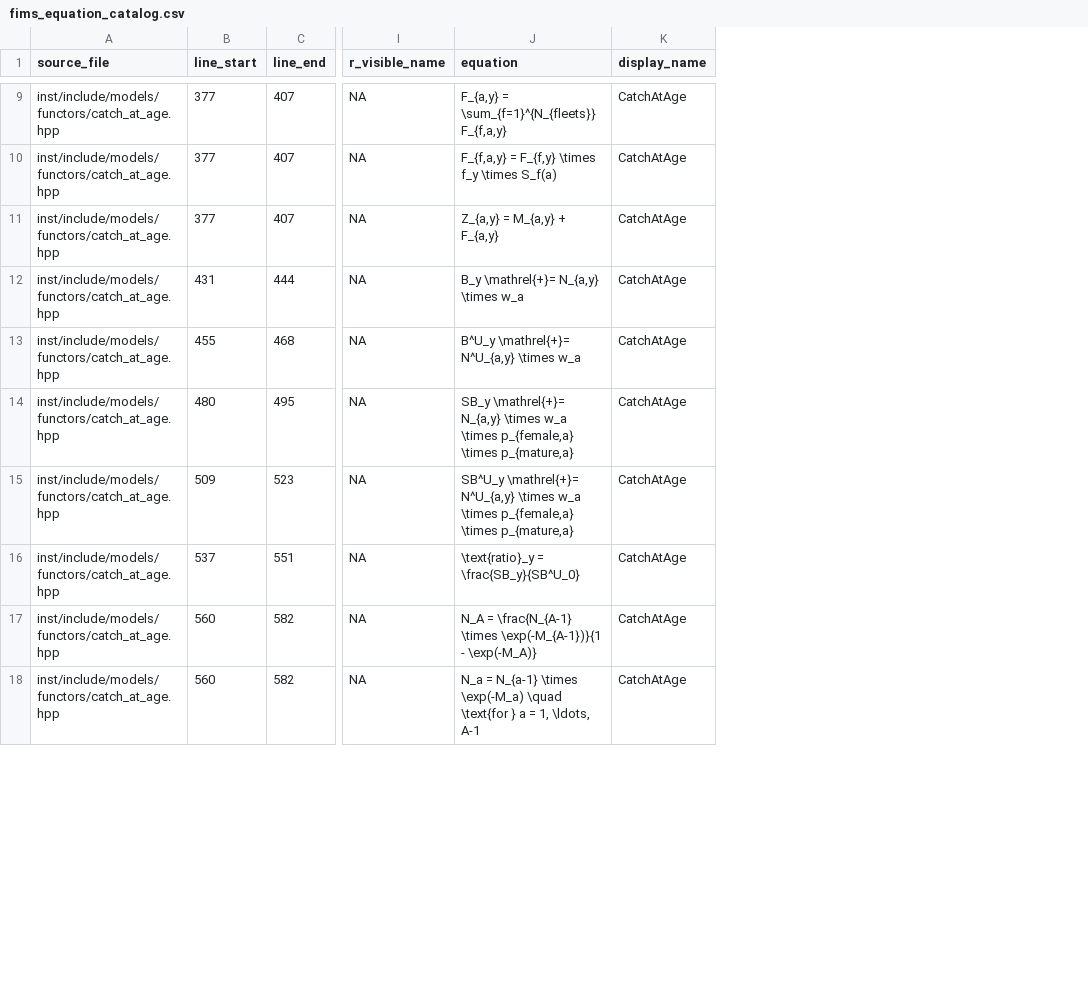
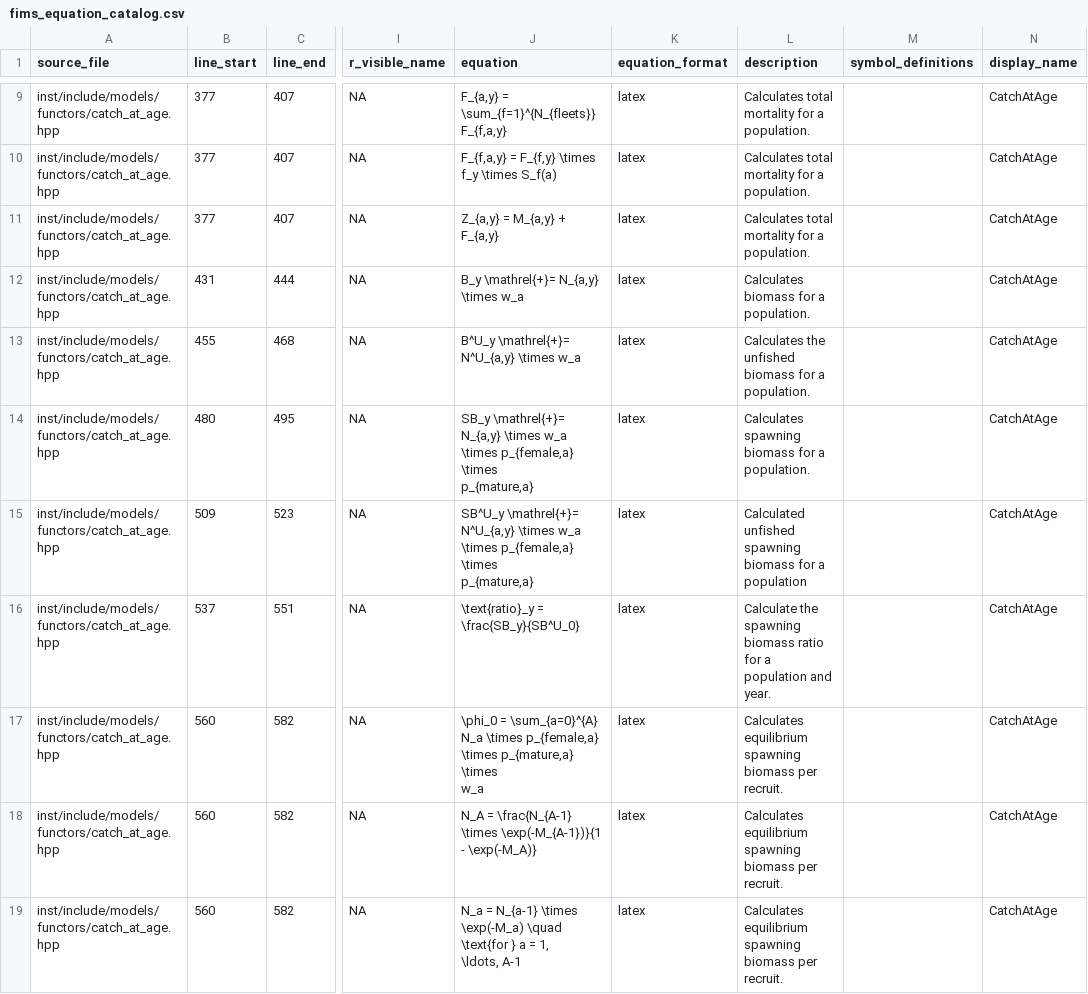
Before and after one commit to NOAA-FIMS/FIMS, a CSV file: visualization-prototypes/data/fims_equation_catalog.csv, drawn as a sheet; only a part is shown, gaps mark what is left out; addresses are those after the commit; ↵ is a line break in a cell; the diff covers the shown part only; the diff names each change by its address in the sheet, - before the commit and + after, or states it on an @@ line.

Commit message:
feat(catalog): improve equation browsing and source presentation

```diff
--- a/visualization-prototypes/data/fims_equation_catalog.csv
+++ b/visualization-prototypes/data/fims_equation_catalog.csv
+column K (equation_format), rows 9-16: all latex; rows 18-19: latex | latex
+column L (description), rows 9-16: Calculates total mortality for a population. | Calculates total mortality for a population. | Calculates total mortality for a population. | Calculates biomass for a population. | Calculates the unfished biomass for a population. | Calculates spawning biomass for a population. | Calculated unfished spawning biomass for a population | Calculate the spawning biomass ratio for a population and year.; rows 18-19: Calculates equilibrium spawning biomass per recruit. | Calculates equilibrium spawning biomass per recruit.
+column M (symbol_definitions), empty
-J14 (equation): …\times p_{mature,a}
+J14 (equation): …\times ↵ p_{mature,a}
-J15 (equation): …\times p_{mature,a}
+J15 (equation): …\times ↵ p_{mature,a}
@@ row 19 moved to row 17: inst/include/models/functors/catch_at_ag… @@
-J19 (equation): …\ldots, A-1
+J19 (equation): …\ldots, A-1
```
Also changed, not shown: 1 removed row, 3 moved rows and 13 edited cells elsewhere in this file, 3 other files.
